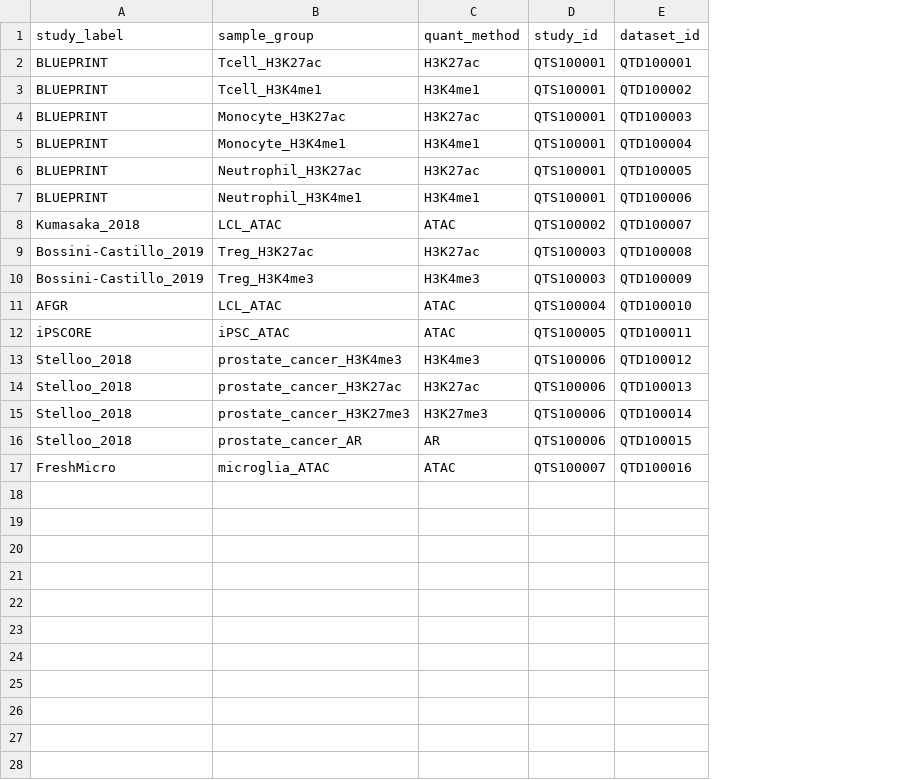
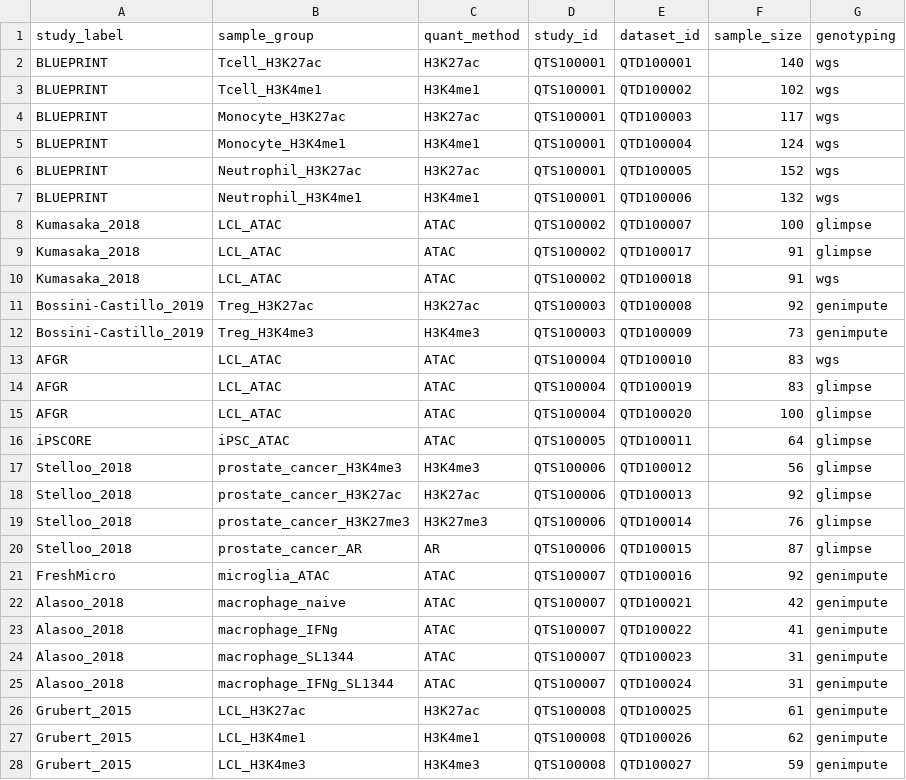
Before and after one commit to eQTL-Catalogue/eQTL-Catalogue-resources, a TSV file: data_tables/chromatin_QTLs/chromatin_dataset_id_map.tsv, drawn as a sheet; the diff names each change by its address in the sheet, - before the commit and + after, or states it on an @@ line.

Commit message:
Update chromatin_dataset_id_map.tsv

```diff
--- a/data_tables/chromatin_QTLs/chromatin_dataset_id_map.tsv
+++ b/data_tables/chromatin_QTLs/chromatin_dataset_id_map.tsv
+column F (sample_size), rows 2-8: 140 | 102 | 117 | 124 | 152 | 132 | 100; rows 11-13: 92 | 73 | 83; rows 16-21: 64 | 56 | 92 | 76 | 87 | 92
+column G (genotyping), rows 2-8: wgs | wgs | wgs | wgs | wgs | wgs | glimpse; rows 11-13: genimpute | genimpute | wgs; rows 16-21: glimpse | glimpse | glimpse | glimpse | glimpse | genimpute
+row 9: Kumasaka_2018 | LCL_ATAC | ATAC | QTS100002 | QTD100017 | 91 | glimpse
+row 10: Kumasaka_2018 | LCL_ATAC | ATAC | QTS100002 | QTD100018 | 91 | wgs
+row 14: AFGR | LCL_ATAC | ATAC | QTS100004 | QTD100019 | 83 | glimpse
+row 15: AFGR | LCL_ATAC | ATAC | QTS100004 | QTD100020 | 100 | glimpse
+row 22: Alasoo_2018 | macrophage_naive | ATAC | QTS100007 | QTD100021 | 42 | genimpute
+row 23: Alasoo_2018 | macrophage_IFNg | ATAC | QTS100007 | QTD100022 | 41 | genimpute
+row 24: Alasoo_2018 | macrophage_SL1344 | ATAC | QTS100007 | QTD100023 | 31 | genimpute
+row 25: Alasoo_2018 | macrophage_IFNg_SL1344 | ATAC | QTS100007 | QTD100024 | 31 | genimpute
+row 26: Grubert_2015 | LCL_H3K27ac | H3K27ac | QTS100008 | QTD100025 | 61 | genimpute
+row 27: Grubert_2015 | LCL_H3K4me1 | H3K4me1 | QTS100008 | QTD100026 | 62 | genimpute
+row 28: Grubert_2015 | LCL_H3K4me3 | H3K4me3 | QTS100008 | QTD100027 | 59 | genimpute
```
